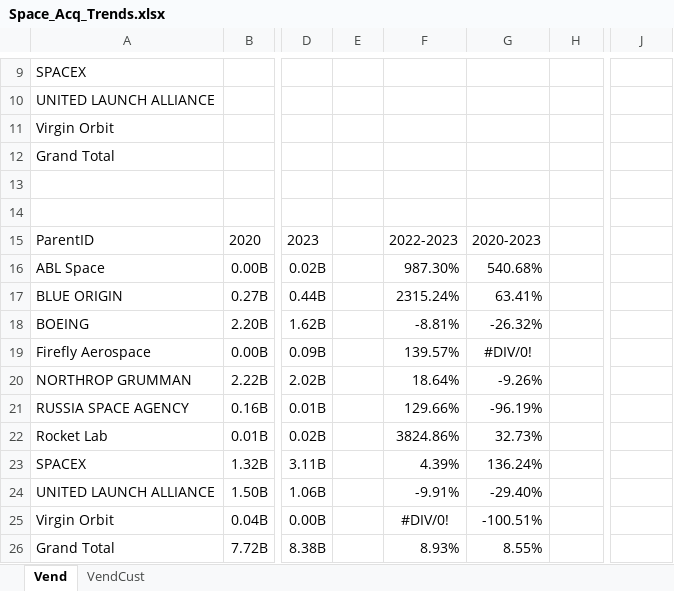
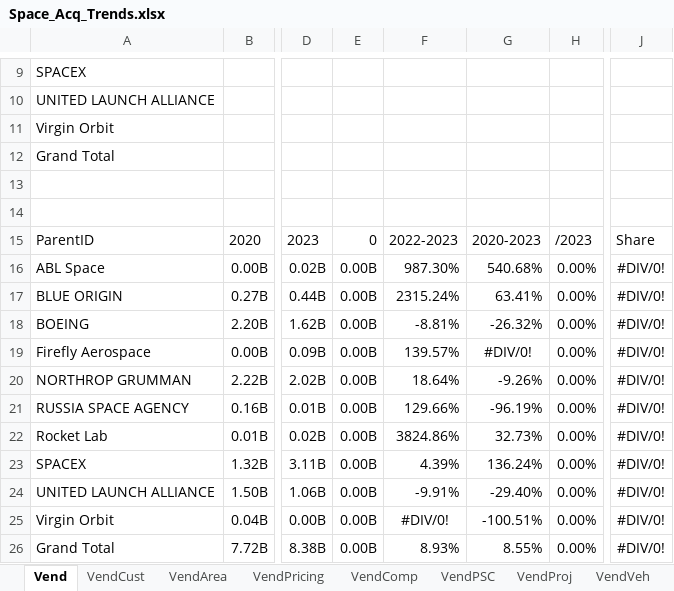
Before and after one commit to CSISdefense/Vendor, an Excel workbook: Output/Space/Space_Acq_Trends.xlsx, sheet Vend, drawn as a sheet; only a part is shown, gaps mark what is left out; values as stored, in another font and other column widths than the file's, no borders; the diff names each change by its address in the sheet, - before the commit and + after, or states it on an @@ line.

```diff
--- a/Output/Space/Space_Acq_Trends.xlsx (sheet Vend)
+++ b/Output/Space/Space_Acq_Trends.xlsx (sheet Vend)
+sheet tab: VendArea
+sheet tab: VendPricing
+sheet tab: VendComp
+sheet tab: VendPSC
+sheet tab: VendProj
+sheet tab: VendVeh
-E15: (empty)
+E15: 0
-H15: (empty)
+H15: /2023
-J15: (empty)
+J15: Share
-E16:E26: (empty)
+E16:E26: 0.00B
-H16:H26: (empty)
+H16:H26: 0.00%
-J16:J26: (empty)
+J16:J26: #DIV/0!
```
Also changed, not shown: sheet VendCust, other sheet tabs, 59 other files.
